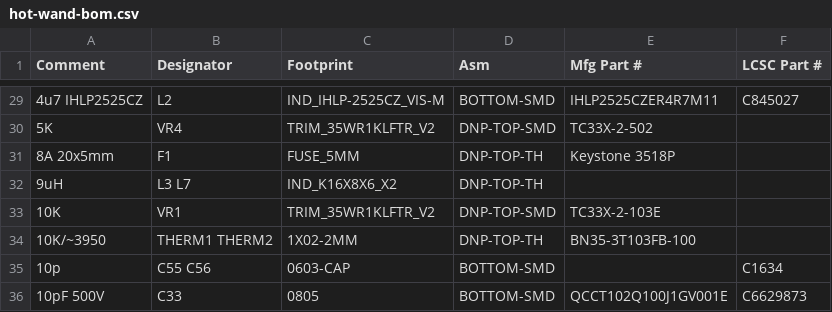
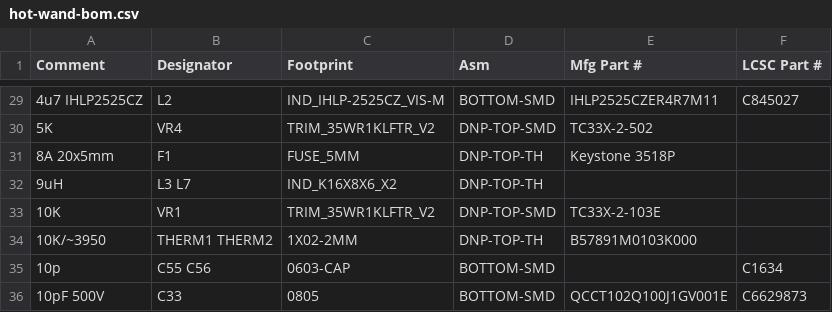
Before and after one commit to frank26080115/Hot-Wand, a CSV file: electrical/mfg/hot-wand-bom.csv, drawn as a sheet; only a part is shown, gaps mark what is left out.

Commit message:
thermistor part number change

```diff
--- a/electrical/mfg/hot-wand-bom.csv
+++ b/electrical/mfg/hot-wand-bom.csv
@@ -33,3 +33,3 @@ Comment,Designator,Footprint,Asm,Mfg Part #,LCSC Part #
 "10K","VR1","TRIM_35WR1KLFTR_V2","DNP-TOP-SMD","TC33X-2-103E",""
-"10K/~3950","THERM1 THERM2","1X02-2MM","DNP-TOP-TH","BN35-3T103FB-100",""
+"10K/~3950","THERM1 THERM2","1X02-2MM","DNP-TOP-TH","B57891M0103K000",""
 "10p","C55 C56","0603-CAP","BOTTOM-SMD","","C1634"
```
Also changed, not shown: 3 other files.
